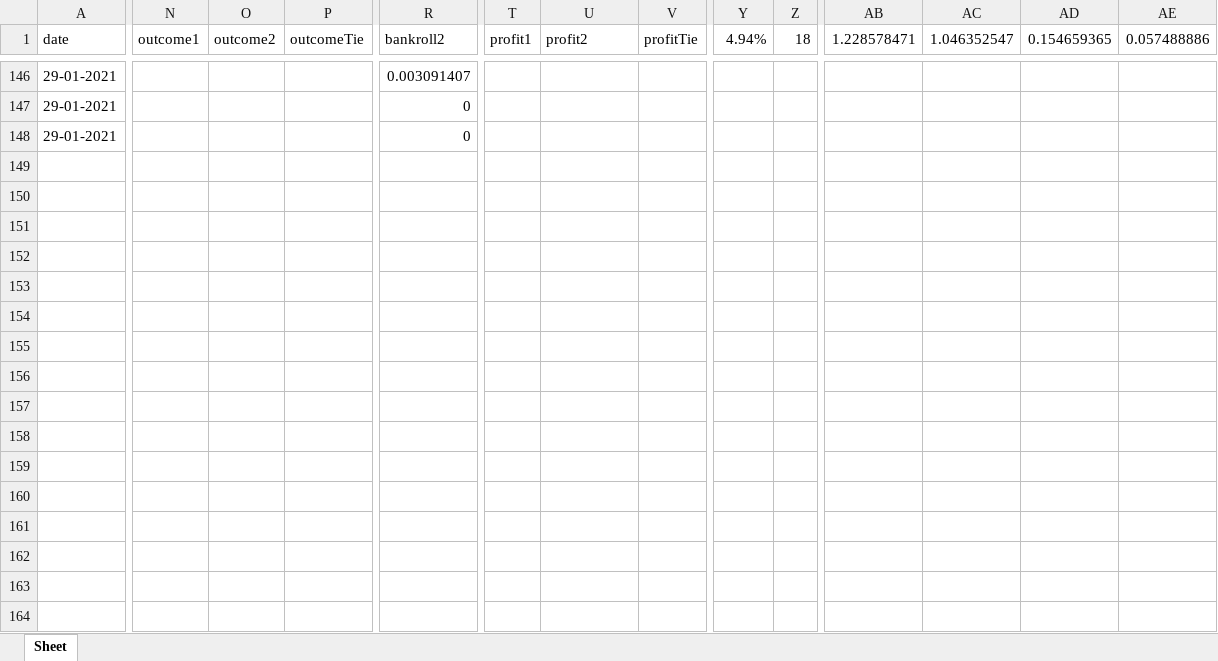
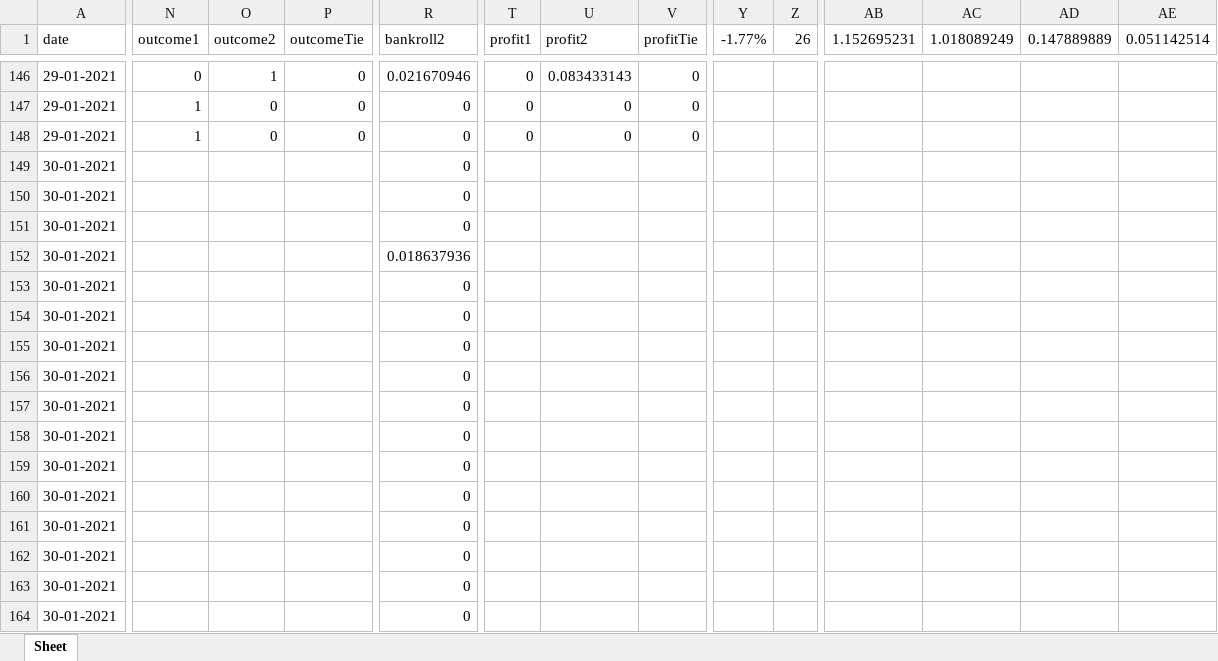
Before and after one commit to jps-yes/soccer_predictor, an Excel workbook: predictor/modelA.xlsx, sheet Sheet, drawn as a sheet; only a part is shown, gaps mark what is left out; values as stored, in another font and other column widths than the file's, no borders; rows hold the shown columns only; the diff covers the shown part only; the diff names each change by its address in the sheet, - before the commit and + after, or states it on an @@ line.

```diff
--- a/predictor/modelA.xlsx (sheet Sheet)
+++ b/predictor/modelA.xlsx (sheet Sheet)
-Y1: 4.94%
+Y1: -1.77%
-Z1: 18
+Z1: 26
-AB1: 1.228578471
+AB1: 1.152695231
-AC1: 1.046352547
+AC1: 1.018089249
-AD1: 0.154659365
+AD1: 0.147889889
-AE1: 0.057488886
+AE1: 0.051142514
-N146 (outcome1): (empty)
+N146 (outcome1): 0
-O146 (outcome2): (empty)
+O146 (outcome2): 1
-P146:P148 (outcomeTie): (empty)
+P146:P148 (outcomeTie): 0
-R146 (bankroll2): 0.003091407
+R146 (bankroll2): 0.021670946
-T146:T148 (profit1): (empty)
+T146:T148 (profit1): 0
-U146 (profit2): (empty)
+U146 (profit2): 0.083433143
-V146:V148 (profitTie): (empty)
+V146:V148 (profitTie): 0
-N147:N148 (outcome1): (empty)
+N147:N148 (outcome1): 1
-O147:O148 (outcome2): (empty)
+O147:O148 (outcome2): 0
-U147:U148 (profit2): (empty)
+U147:U148 (profit2): 0
+row 149: 30-01-2021 |  |  |  | 0
+row 150: 30-01-2021 |  |  |  | 0
+row 151: 30-01-2021 |  |  |  | 0
+row 152: 30-01-2021 |  |  |  | 0.018637936
+row 153: 30-01-2021 |  |  |  | 0
+row 154: 30-01-2021 |  |  |  | 0
+row 155: 30-01-2021 |  |  |  | 0
+row 156: 30-01-2021 |  |  |  | 0
+row 157: 30-01-2021 |  |  |  | 0
+row 158: 30-01-2021 |  |  |  | 0
+row 159: 30-01-2021 |  |  |  | 0
+row 160: 30-01-2021 |  |  |  | 0
+row 161: 30-01-2021 |  |  |  | 0
+row 162: 30-01-2021 |  |  |  | 0
+row 163: 30-01-2021 |  |  |  | 0
+row 164: 30-01-2021 |  |  |  | 0
```
Also changed, not shown: 82 added rows and 102 edited cells elsewhere in this sheet, predictor/modelB.xlsx, predictor/modelC.xlsx, 6 other files.
